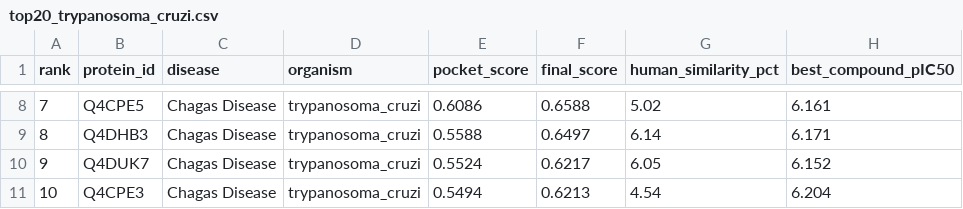
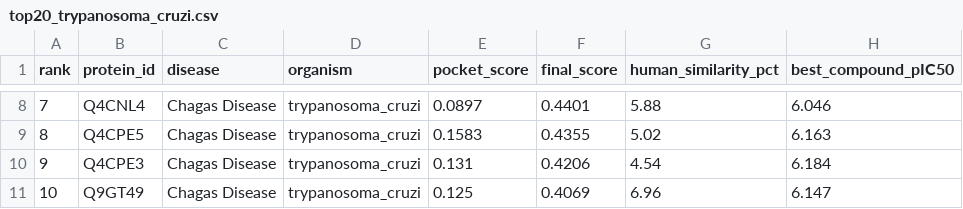
Before and after one commit to Dhruv-Gupta2711/neglect-fold, a CSV file: results/top20_trypanosoma_cruzi.csv, drawn as a sheet; only a part is shown, gaps mark what is left out; the diff covers the shown part only; the diff names each change by its address in the sheet, - before the commit and + after, or states it on an @@ line.

```diff
--- a/results/top20_trypanosoma_cruzi.csv
+++ b/results/top20_trypanosoma_cruzi.csv
-B8 (protein_id): Q4CPE5
+B8 (protein_id): Q4CNL4
-E8 (pocket_score): 0.6086
+E8 (pocket_score): 0.0897
-F8 (final_score): 0.6588
+F8 (final_score): 0.4401
-G8 (human_similarity_pct): 5.02
+G8 (human_similarity_pct): 5.88
-H8 (best_compound_pIC50): 6.161
+H8 (best_compound_pIC50): 6.046
-B9 (protein_id): Q4DHB3
+B9 (protein_id): Q4CPE5
-E9 (pocket_score): 0.5588
+E9 (pocket_score): 0.1583
-F9 (final_score): 0.6497
+F9 (final_score): 0.4355
-G9 (human_similarity_pct): 6.14
+G9 (human_similarity_pct): 5.02
-H9 (best_compound_pIC50): 6.171
+H9 (best_compound_pIC50): 6.163
-B10 (protein_id): Q4DUK7
+B10 (protein_id): Q4CPE3
-E10 (pocket_score): 0.5524
+E10 (pocket_score): 0.131
-F10 (final_score): 0.6217
+F10 (final_score): 0.4206
-G10 (human_similarity_pct): 6.05
+G10 (human_similarity_pct): 4.54
-H10 (best_compound_pIC50): 6.152
+H10 (best_compound_pIC50): 6.184
-B11 (protein_id): Q4CPE3
+B11 (protein_id): Q9GT49
-E11 (pocket_score): 0.5494
+E11 (pocket_score): 0.125
-F11 (final_score): 0.6213
+F11 (final_score): 0.4069
-G11 (human_similarity_pct): 4.54
+G11 (human_similarity_pct): 6.96
-H11 (best_compound_pIC50): 6.204
+H11 (best_compound_pIC50): 6.147
```
Also changed, not shown: 30 edited cells elsewhere in this file, results/top20_drug_targets.csv, results/top20_leishmania_donovani.csv, 2 other files.
